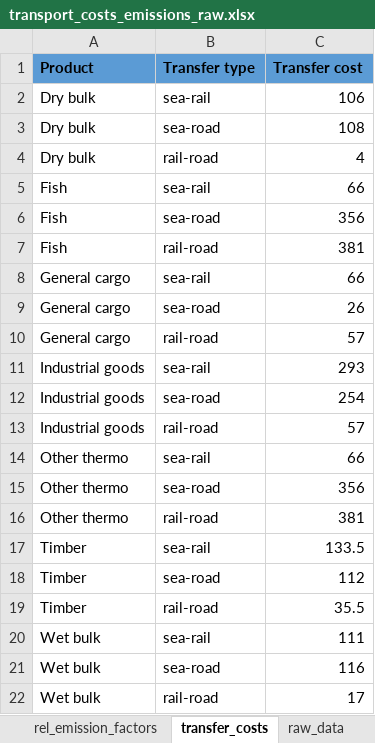
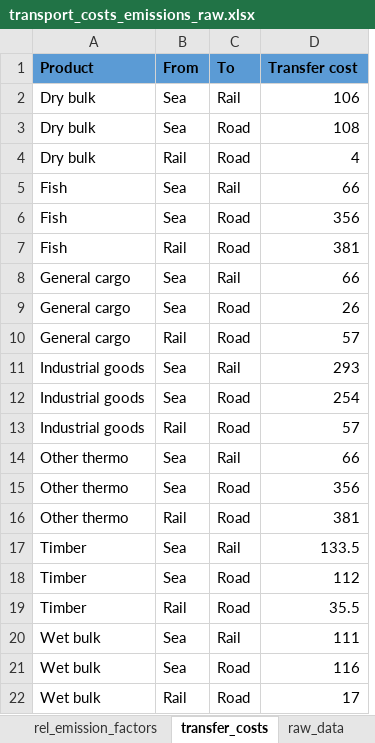
Before and after one commit to SteffenBakker/STraM_ntnu_development, an Excel workbook: Data/transport_costs_emissions_raw.xlsx, sheet transfer_costs, drawn as a sheet; values as stored, in another font and other column widths than the file's, no borders; removed rows and columns are numbered as before the commit, all else as after; the diff names each change by its address in the sheet, - before the commit and + after, or states it on an @@ line.

```diff
--- a/Data/transport_costs_emissions_raw.xlsx (sheet transfer_costs)
+++ b/Data/transport_costs_emissions_raw.xlsx (sheet transfer_costs)
-column B (Transfer type), rows 2-22: sea-rail | sea-road | rail-road | sea-rail | sea-road | rail-road | sea-rail | sea-road | rail-road | sea-rail | sea-road | rail-road | sea-rail | sea-road | rail-road | sea-rail | sea-road | rail-road | sea-rail | sea-road | rail-road
+column B (From), rows 2-22: Sea | Sea | Rail | Sea | Sea | Rail | Sea | Sea | Rail | Sea | Sea | Rail | Sea | Sea | Rail | Sea | Sea | Rail | Sea | Sea | Rail
+column C (To), rows 2-22: Rail | Road | Road | Rail | Road | Road | Rail | Road | Road | Rail | Road | Road | Rail | Road | Road | Rail | Road | Road | Rail | Road | Road
```
Also changed, not shown: Data/capacities_and_investments.xlsx, 7 other files.
